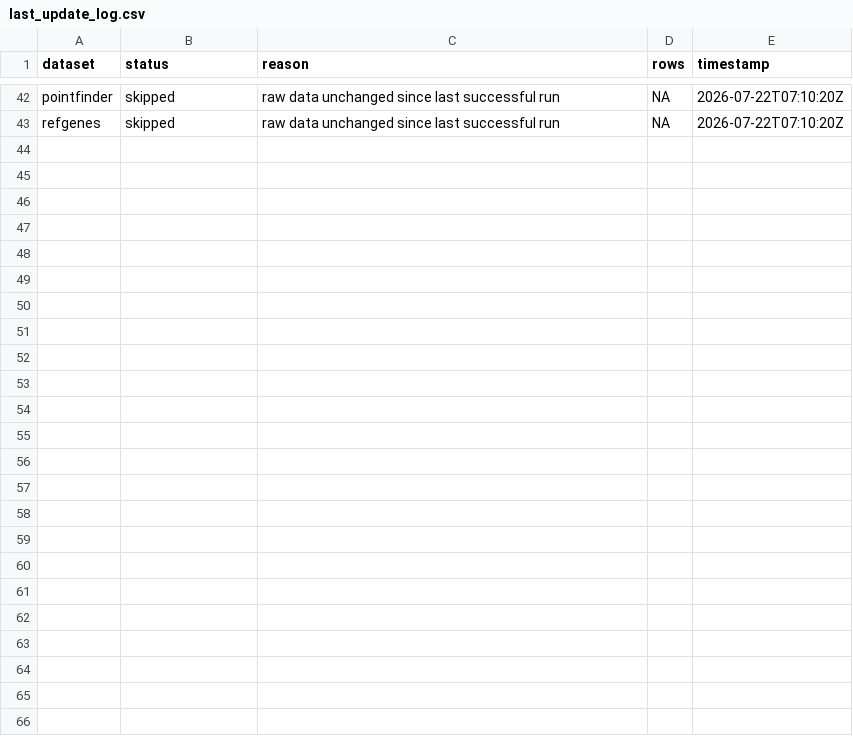
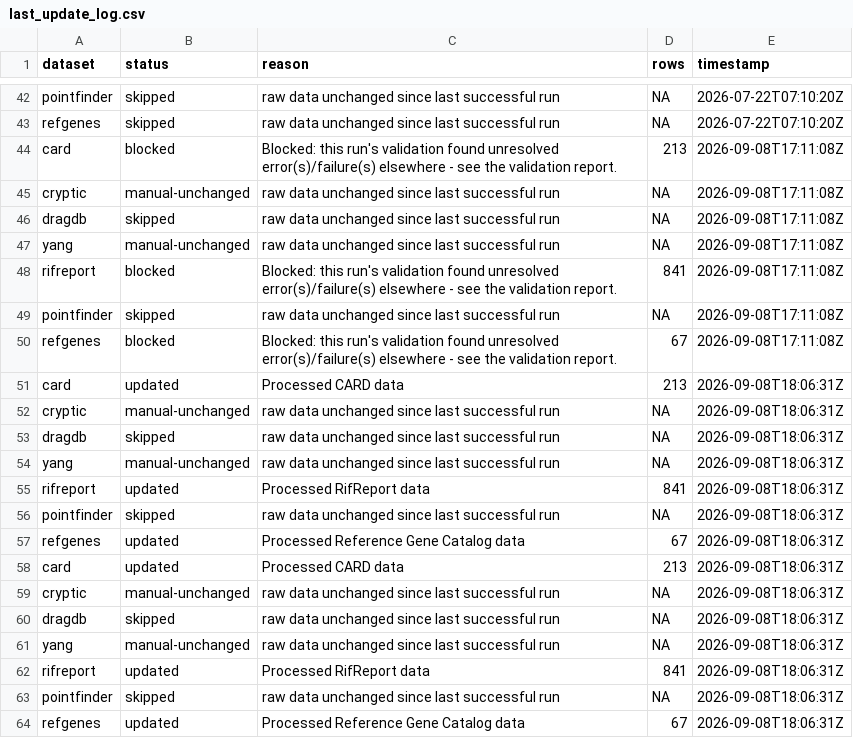
Before and after one commit to lna0104/RIFRMap, a CSV file: processed_data/last_update_log.csv, drawn as a sheet; only a part is shown, gaps mark what is left out; the diff names each change by its address in the sheet, - before the commit and + after, or states it on an @@ line.

Commit message:
Update data (09/09/2026)

```diff
--- a/processed_data/last_update_log.csv
+++ b/processed_data/last_update_log.csv
+row 44: card | blocked | Blocked: this run's validation found unresolved error(s)/failure(s) elsewhere - see the validation report. | 213 | 2026-09-08T17:11:08Z
+row 45: cryptic | manual-unchanged | raw data unchanged since last successful run | NA | 2026-09-08T17:11:08Z
+row 46: dragdb | skipped | raw data unchanged since last successful run | NA | 2026-09-08T17:11:08Z
+row 47: yang | manual-unchanged | raw data unchanged since last successful run | NA | 2026-09-08T17:11:08Z
+row 48: rifreport | blocked | Blocked: this run's validation found unresolved error(s)/failure(s) elsewhere - see the validation report. | 841 | 2026-09-08T17:11:08Z
+row 49: pointfinder | skipped | raw data unchanged since last successful run | NA | 2026-09-08T17:11:08Z
+row 50: refgenes | blocked | Blocked: this run's validation found unresolved error(s)/failure(s) elsewhere - see the validation report. | 67 | 2026-09-08T17:11:08Z
+row 51: card | updated | Processed CARD data | 213 | 2026-09-08T18:06:31Z
+row 52: cryptic | manual-unchanged | raw data unchanged since last successful run | NA | 2026-09-08T18:06:31Z
+row 53: dragdb | skipped | raw data unchanged since last successful run | NA | 2026-09-08T18:06:31Z
+row 54: yang | manual-unchanged | raw data unchanged since last successful run | NA | 2026-09-08T18:06:31Z
+row 55: rifreport | updated | Processed RifReport data | 841 | 2026-09-08T18:06:31Z
+row 56: pointfinder | skipped | raw data unchanged since last successful run | NA | 2026-09-08T18:06:31Z
+row 57: refgenes | updated | Processed Reference Gene Catalog data | 67 | 2026-09-08T18:06:31Z
+row 58: card | updated | Processed CARD data | 213 | 2026-09-08T18:06:31Z
+row 59: cryptic | manual-unchanged | raw data unchanged since last successful run | NA | 2026-09-08T18:06:31Z
+row 60: dragdb | skipped | raw data unchanged since last successful run | NA | 2026-09-08T18:06:31Z
+row 61: yang | manual-unchanged | raw data unchanged since last successful run | NA | 2026-09-08T18:06:31Z
+row 62: rifreport | updated | Processed RifReport data | 841 | 2026-09-08T18:06:31Z
+row 63: pointfinder | skipped | raw data unchanged since last successful run | NA | 2026-09-08T18:06:31Z
+row 64: refgenes | updated | Processed Reference Gene Catalog data | 67 | 2026-09-08T18:06:31Z
```
Also changed, not shown: 16 other files.
